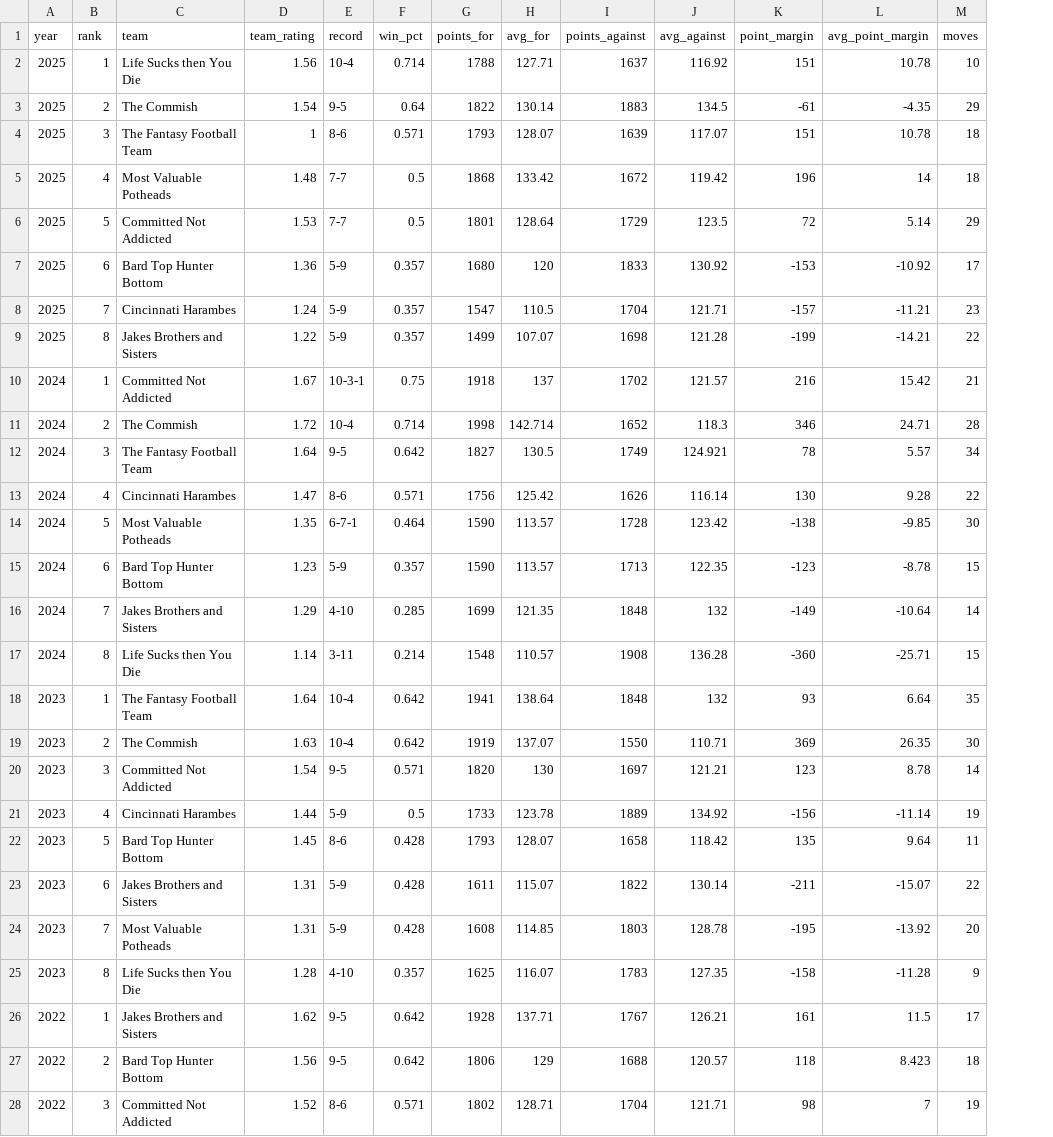
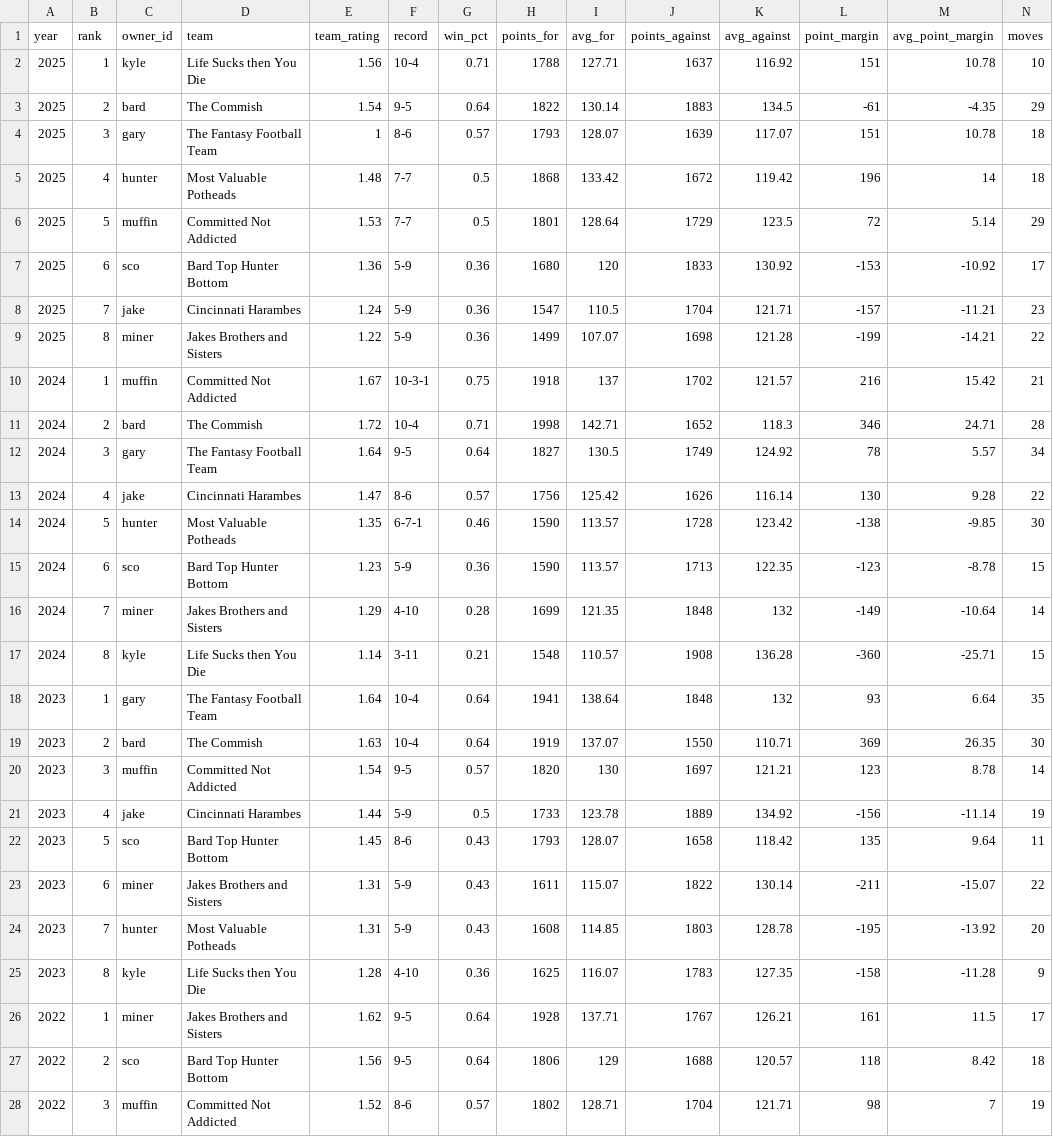
Before and after one commit to cravisjuice18-25/krusty-krab-league-site, a CSV file: data/standings.csv, drawn as a sheet; only a part is shown; addresses are those after the commit; the diff covers the shown part only; the diff names each change by its address in the sheet, - before the commit and + after, or states it on an @@ line.

Commit message:
Update standings.csv

```diff
--- a/data/standings.csv
+++ b/data/standings.csv
+column C (owner_id), rows 2-28: kyle | bard | gary | hunter | muffin | sco | jake | miner | muffin | bard | gary | jake | hunter | sco | miner | kyle | gary | bard | muffin | jake | sco | miner | hunter | kyle | miner | sco | muffin
-G2 (win_pct): 0.714
+G2 (win_pct): 0.71
-G4 (win_pct): 0.571
+G4 (win_pct): 0.57
-G7:G9 (win_pct): 0.357
+G7:G9 (win_pct): 0.36
-G11 (win_pct): 0.714
+G11 (win_pct): 0.71
-I11 (avg_for): 142.714
+I11 (avg_for): 142.71
-G12 (win_pct): 0.642
+G12 (win_pct): 0.64
-K12 (avg_against): 124.921
+K12 (avg_against): 124.92
-G13 (win_pct): 0.571
+G13 (win_pct): 0.57
-G14 (win_pct): 0.464
+G14 (win_pct): 0.46
-G15 (win_pct): 0.357
+G15 (win_pct): 0.36
-G16 (win_pct): 0.285
+G16 (win_pct): 0.28
-G17 (win_pct): 0.214
+G17 (win_pct): 0.21
-G18:G19 (win_pct): 0.642
+G18:G19 (win_pct): 0.64
-G20 (win_pct): 0.571
+G20 (win_pct): 0.57
-G22:G24 (win_pct): 0.428
+G22:G24 (win_pct): 0.43
-G25 (win_pct): 0.357
+G25 (win_pct): 0.36
-G26:G27 (win_pct): 0.642
+G26:G27 (win_pct): 0.64
-M27 (avg_point_margin): 8.423
+M27 (avg_point_margin): 8.42
-G28 (win_pct): 0.571
+G28 (win_pct): 0.57
```
Also changed, not shown: 89 edited cells elsewhere in this file.
